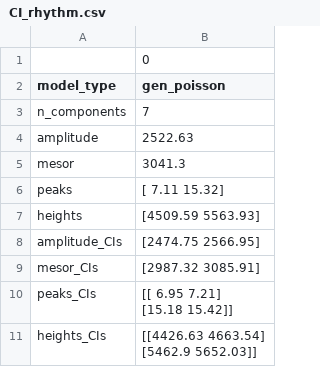
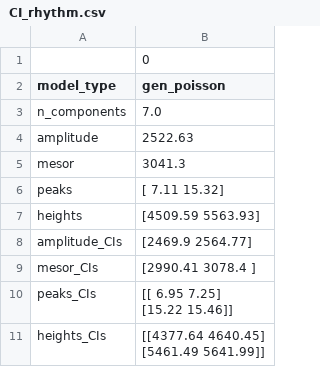
Before and after one commit to ninavelikajne/RhythmCount, a CSV file: example/results/CI_rhythm.csv, drawn as a sheet.

```diff
--- a/example/results/CI_rhythm.csv
+++ b/example/results/CI_rhythm.csv
@@ -2,3 +2,3 @@
 model_type,gen_poisson
-n_components,7
+n_components,7.0
 amplitude,2522.63
@@ -7,7 +7,7 @@ peaks,[ 7.11 15.32]
 heights,[4509.59 5563.93]
-amplitude_CIs,[2474.75 2566.95]
-mesor_CIs,[2987.32 3085.91]
-peaks_CIs,"[[ 6.95  7.21]
- [15.18 15.42]]"
-heights_CIs,"[[4426.63 4663.54]
- [5462.9  5652.03]]"
+amplitude_CIs,[2469.9  2564.77]
+mesor_CIs,[2990.41 3078.4 ]
+peaks_CIs,"[[ 6.95  7.25]
+ [15.22 15.46]]"
+heights_CIs,"[[4377.64 4640.45]
+ [5461.49 5641.99]]"
```
Also changed, not shown: example/results/CI.csv, example/results/covid.csv, 16 other files.
